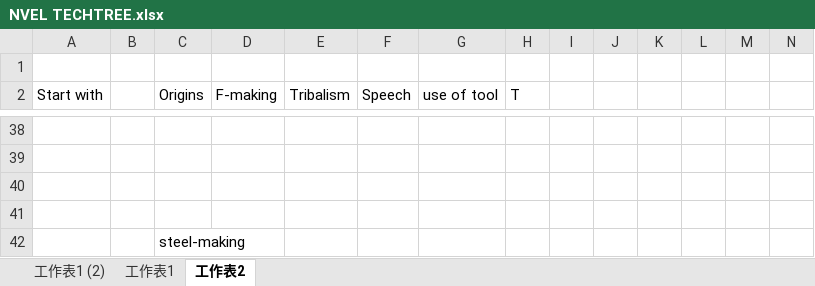
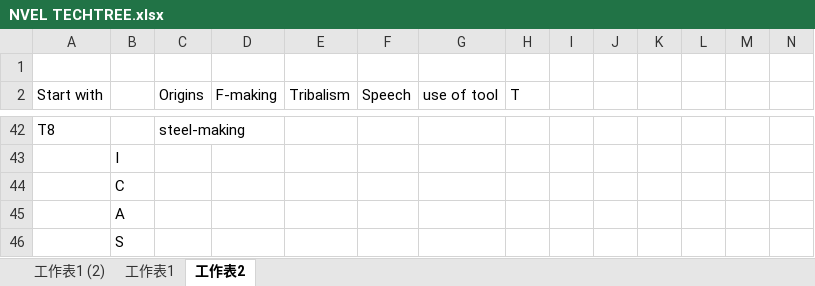
Before and after one commit to chenxing61/Homosapient-Legacy, an Excel workbook: NVEL TECHTREE.xlsx, sheet 工作表2, drawn as a sheet; only a part is shown, gaps mark what is left out; values as stored, in another font and other column widths than the file's, no borders; removed rows and columns are numbered as before the commit, all else as after; the diff covers the shown part only; the diff names each change by its address in the sheet, - before the commit and + after, or states it on an @@ line.

```diff
--- a/NVEL TECHTREE.xlsx (sheet 工作表2)
+++ b/NVEL TECHTREE.xlsx (sheet 工作表2)
-row 42: (empty)
+row 42: T8 |  | steel-making
-B43: (empty)
+B43: I
-B44: (empty)
+B44: C
-B45: (empty)
+B45: A
-row 42:  |  | steel-making
+row 46:  | S
```
Also changed, not shown: 11 added rows and 7 removed rows elsewhere in this sheet, formulas that keep their value, 1 other file.
